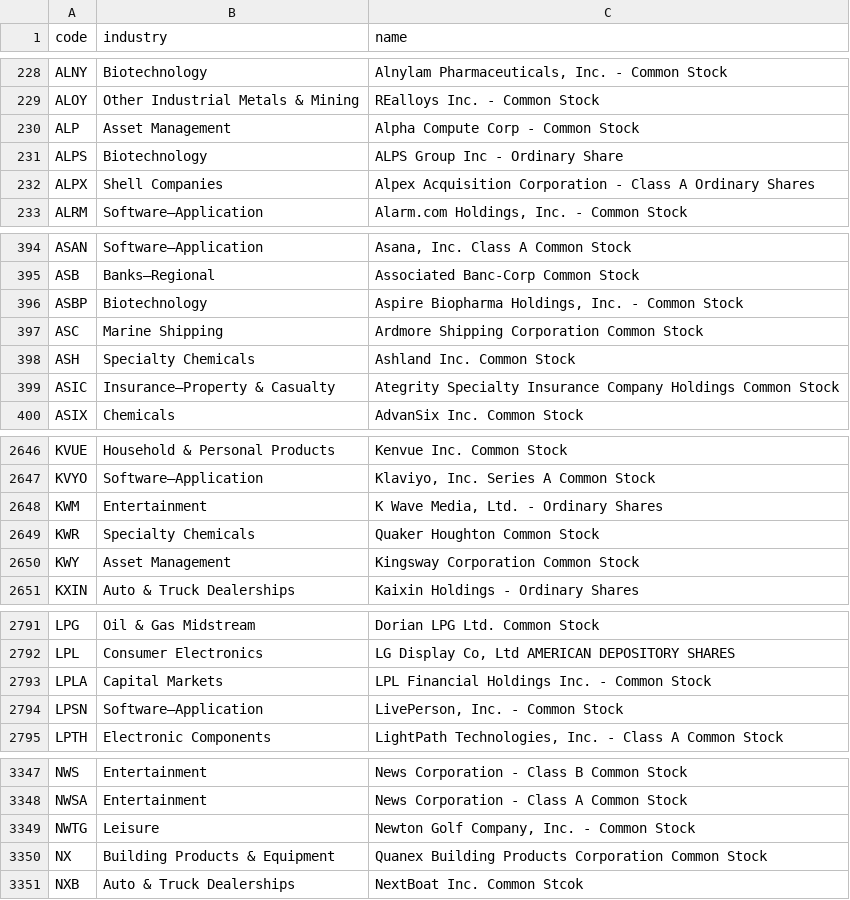
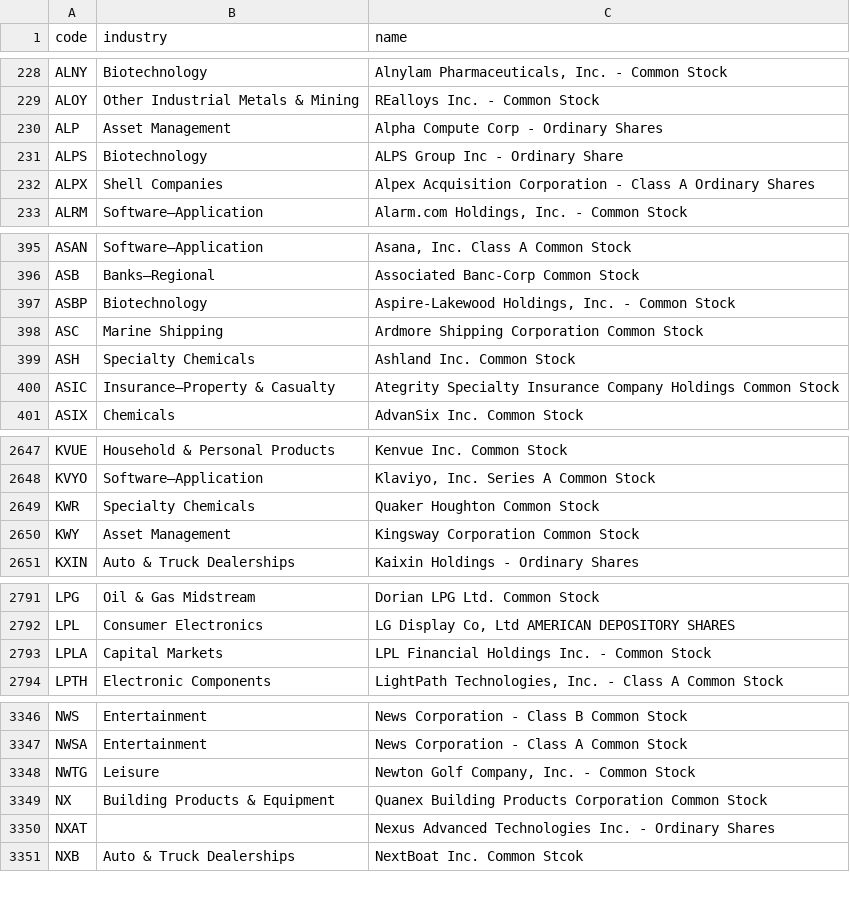
Before and after one commit to yuzy99/hk-rebound-screener, a CSV file: data/cache/us_industry.csv, drawn as a sheet; only a part is shown, gaps mark what is left out; the diff covers the shown part only.

```diff
--- a/data/cache/us_industry.csv
+++ b/data/cache/us_industry.csv
@@ -229,3 +229,3 @@ ALNY,Biotechnology,"Alnylam Pharmaceuticals, Inc. - Common Stock"
 ALOY,Other Industrial Metals & Mining,REalloys Inc. - Common Stock
-ALP,Asset Management,Alpha Compute Corp  - Common Stock
+ALP,Asset Management,Alpha Compute Corp  - Ordinary Shares
 ALPS,Biotechnology,ALPS Group Inc - Ordinary Share
@@ -395,3 +396,3 @@ ASAN,Software—Application,"Asana, Inc. Class A Common Stock"
 ASB,Banks—Regional,Associated Banc-Corp Common Stock
-ASBP,Biotechnology,"Aspire Biopharma Holdings, Inc.  - Common Stock"
+ASBP,Biotechnology,"Aspire-Lakewood Holdings, Inc. - Common Stock"
 ASC,Marine Shipping,Ardmore Shipping Corporation Common Stock
@@ -2647,3 +2648,2 @@ KVUE,Household & Personal Products,Kenvue Inc. Common Stock
 KVYO,Software—Application,"Klaviyo, Inc. Series A Common Stock"
-KWM,Entertainment,"K Wave Media, Ltd. - Ordinary Shares"
 KWR,Specialty Chemicals,Quaker Houghton Common Stock
@@ -2793,3 +2793,2 @@ LPL,Consumer Electronics,"LG Display Co, Ltd AMERICAN DEPOSITORY SHARES"
 LPLA,Capital Markets,LPL Financial Holdings Inc. - Common Stock
-LPSN,Software—Application,"LivePerson, Inc. - Common Stock"
 LPTH,Electronic Components,"LightPath Technologies, Inc. - Class A Common Stock"
@@ -3350,2 +3349,3 @@ NWTG,Leisure,"Newton Golf Company, Inc. - Common Stock"
 NX,Building Products & Equipment,Quanex Building Products Corporation Common Stock
+NXAT,,Nexus Advanced Technologies Inc. - Ordinary Shares
 NXB,Auto & Truck Dealerships,NextBoat Inc. Common Stcok
```
Also changed, not shown: 3 added rows, 2 removed rows and 10 edited cells elsewhere in this file, data/cache/hk_industry.csv, 7 other files.
